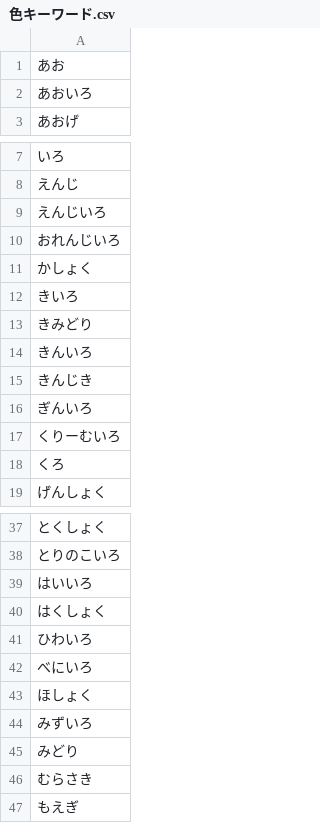
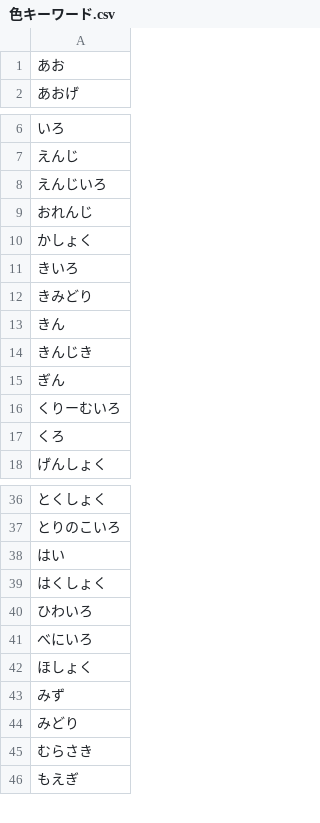
Before and after one commit to oecu-kozaki-lab/hina_test, a CSV file: docs/色キーワード.csv, drawn as a sheet; only a part is shown, gaps mark what is left out.

Commit message:
Update 色キーワード.csv

```diff
--- a/docs/色キーワード.csv
+++ b/docs/色キーワード.csv
@@ -1,3 +1,2 @@
 あお
-あおいろ
 あおげ
@@ -9,3 +8,3 @@
 えんじいろ
-おれんじいろ
+おれんじ
 かしょく
@@ -13,5 +12,5 @@
 きみどり
-きんいろ
+きん
 きんじき
-ぎんいろ
+ぎん
 くりーむいろ
@@ -38,3 +37,3 @@
 とりのこいろ
-はいいろ
+はい
 はくしょく
@@ -43,3 +42,3 @@
 ほしょく
-みずいろ
+みず
 みどり
```
